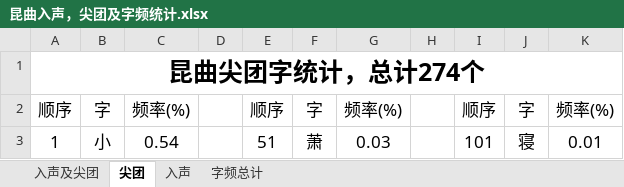
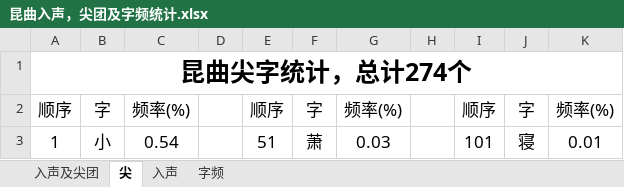
Before and after one commit to WesleySiqi-96/jingkun-zipin-stats, an Excel workbook: 昆曲入声，尖团及字频统计.xlsx, sheet 尖, drawn as a sheet; only a part is shown; values as stored, in another font and other column widths than the file's, no borders; the diff names each change by its address in the sheet, - before the commit and + after, or states it on an @@ line.

```diff
--- a/昆曲入声，尖团及字频统计.xlsx (sheet 尖)
+++ b/昆曲入声，尖团及字频统计.xlsx (sheet 尖)
-sheet tab: 尖团
+sheet tab: 尖
-sheet tab: 字频总计
+sheet tab: 字频
-A1: 昆曲尖团字统计，总计274个
+A1: 昆曲尖字统计，总计274个
```
Also changed, not shown: 京剧尖团及字频统计.xlsx, 19 other files.
